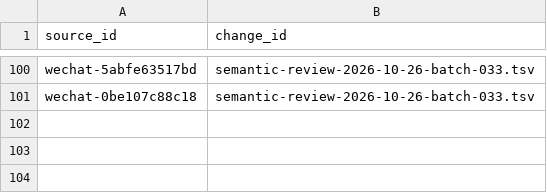
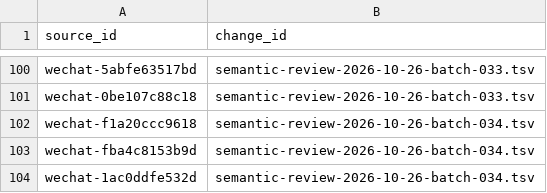
Before and after one commit to davyzhong/FLOW, a TSV file: docs/knowledge-base/00_governance/change-manifests/obsidianwiki-20261026T005516+0800-d601b4d5-l2.tsv, drawn as a sheet; only a part is shown, gaps mark what is left out.

```diff
--- a/docs/knowledge-base/00_governance/change-manifests/obsidianwiki-20261026T005516+0800-d601b4d5-l2.tsv
+++ b/docs/knowledge-base/00_governance/change-manifests/obsidianwiki-20261026T005516+0800-d601b4d5-l2.tsv
@@ -101 +101,4 @@ wechat-5abfe63517bd	semantic-review-2026-10-26-batch-033.tsv
 wechat-0be107c88c18	semantic-review-2026-10-26-batch-033.tsv
+wechat-f1a20ccc9618	semantic-review-2026-10-26-batch-034.tsv
+wechat-fba4c8153b9d	semantic-review-2026-10-26-batch-034.tsv
+wechat-1ac0ddfe532d	semantic-review-2026-10-26-batch-034.tsv
```
Also changed, not shown: docs/knowledge-base/10_sources/coverage-2026-10-26.tsv, docs/knowledge-base/99_manifest/inventory.tsv, 9 other files.
